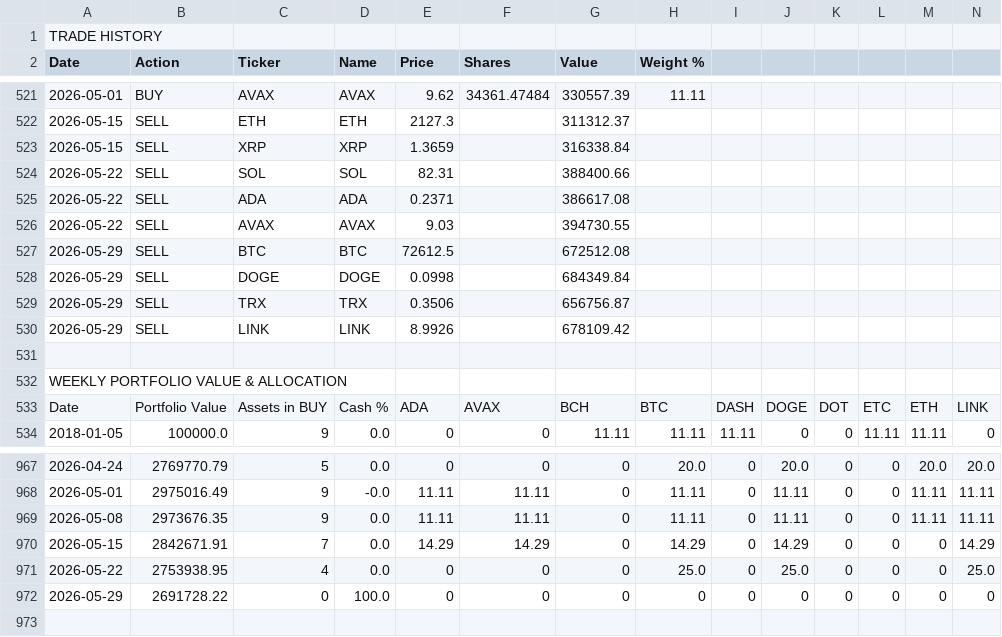
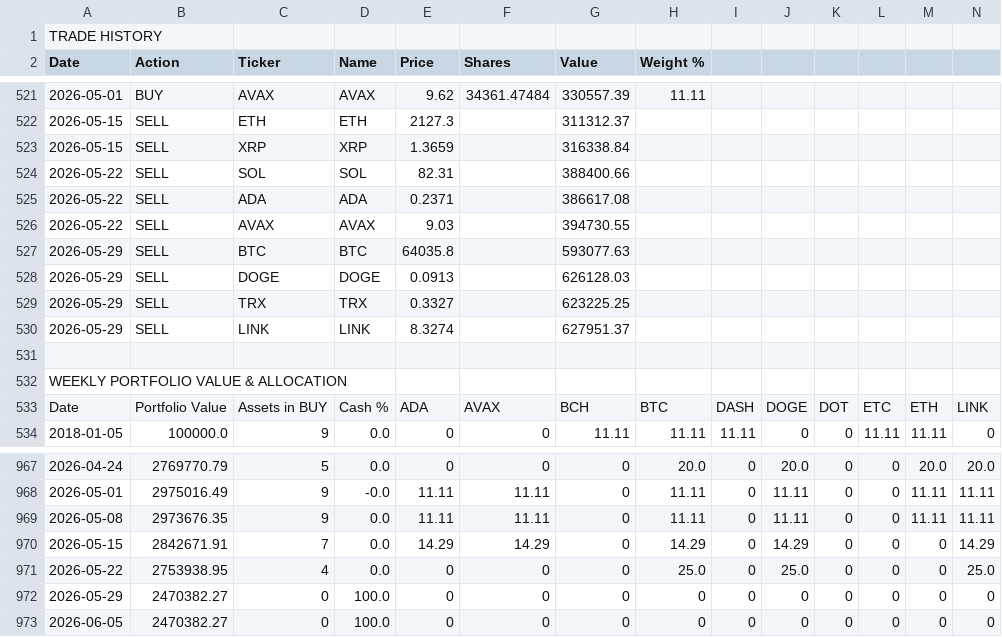
Before and after one commit to dygo3739/dmg-capital, a CSV file: crypto-rotation-full-history.csv, drawn as a sheet; only a part is shown, gaps mark what is left out; rows hold the shown columns only; the diff names each change by its address in the sheet, - before the commit and + after, or states it on an @@ line.

```diff
--- a/crypto-rotation-full-history.csv
+++ b/crypto-rotation-full-history.csv
-E527 (Price): 72612.5
+E527 (Price): 64035.8
-G527 (Value): 672512.08
+G527 (Value): 593077.63
-E528 (Price): 0.0998
+E528 (Price): 0.0913
-G528 (Value): 684349.84
+G528 (Value): 626128.03
-E529 (Price): 0.3506
+E529 (Price): 0.3327
-G529 (Value): 656756.87
+G529 (Value): 623225.25
-E530 (Price): 8.9926
+E530 (Price): 8.3274
-G530 (Value): 678109.42
+G530 (Value): 627951.37
-B972 (Action): 2691728.22
+B972 (Action): 2470382.27
+row 973: 2026-06-05 | 2470382.27 | 0 | 100.0 | 0 | 0 | 0 | 0 | 0 | 0 | 0 | 0 | 0 | 0
```
Also changed, not shown: 2 other files.
